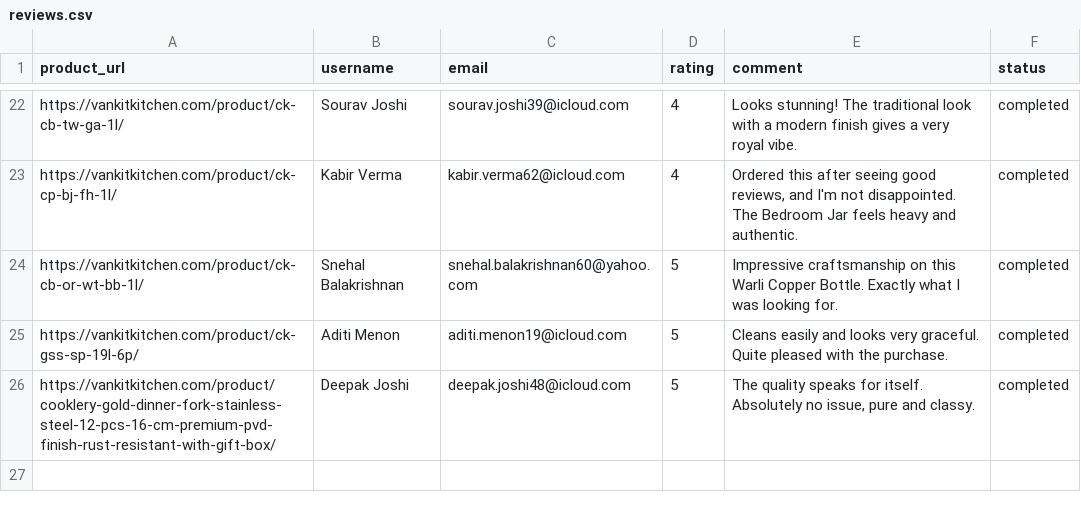
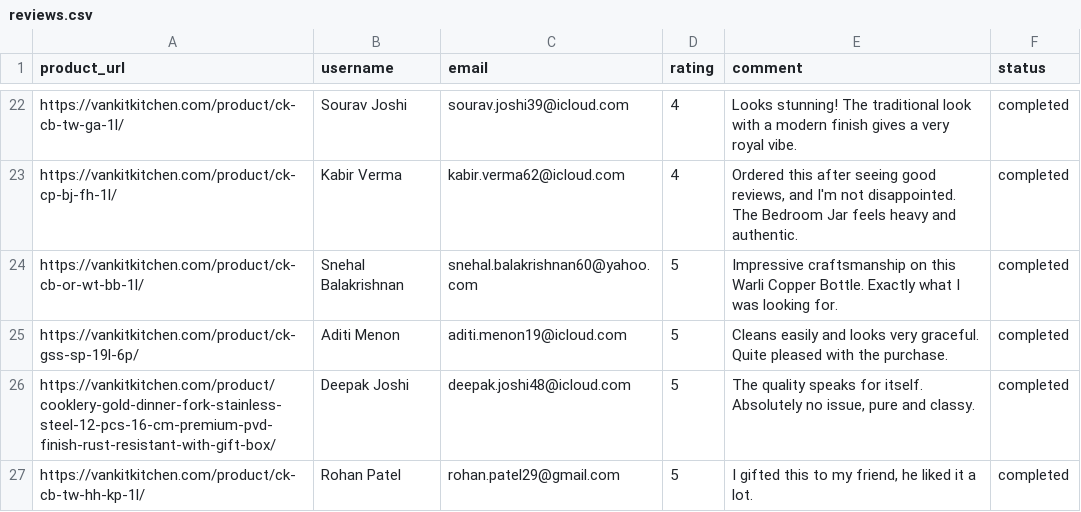
Before and after one commit to ankit1714/website-review, a CSV file: reviews.csv, drawn as a sheet; only a part is shown, gaps mark what is left out.

```diff
--- a/reviews.csv
+++ b/reviews.csv
@@ -26 +26,2 @@ https://vankitkitchen.com/product/ck-gss-sp-19l-6p/,Aditi Menon,aditi.menon19@ic
 https://vankitkitchen.com/product/cooklery-gold-dinner-fork-stainless-steel-12-pcs-16-cm-premium-pvd-finish-rust-resistant-with-gift-box/,Deepak Joshi,deepak.joshi48@icloud.com,5,"The quality speaks for itself. Absolutely no issue, pure and classy.",completed
+https://vankitkitchen.com/product/ck-cb-tw-hh-kp-1l/,Rohan Patel,rohan.patel29@gmail.com,5,"I gifted this to my friend, he liked it a lot.",completed
```
